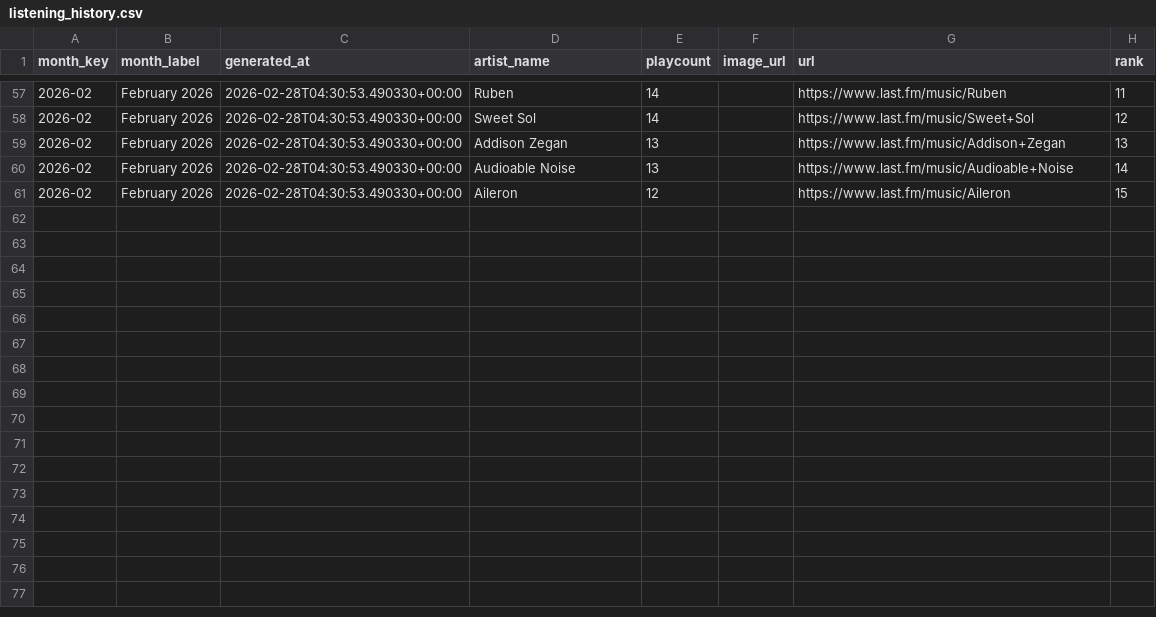
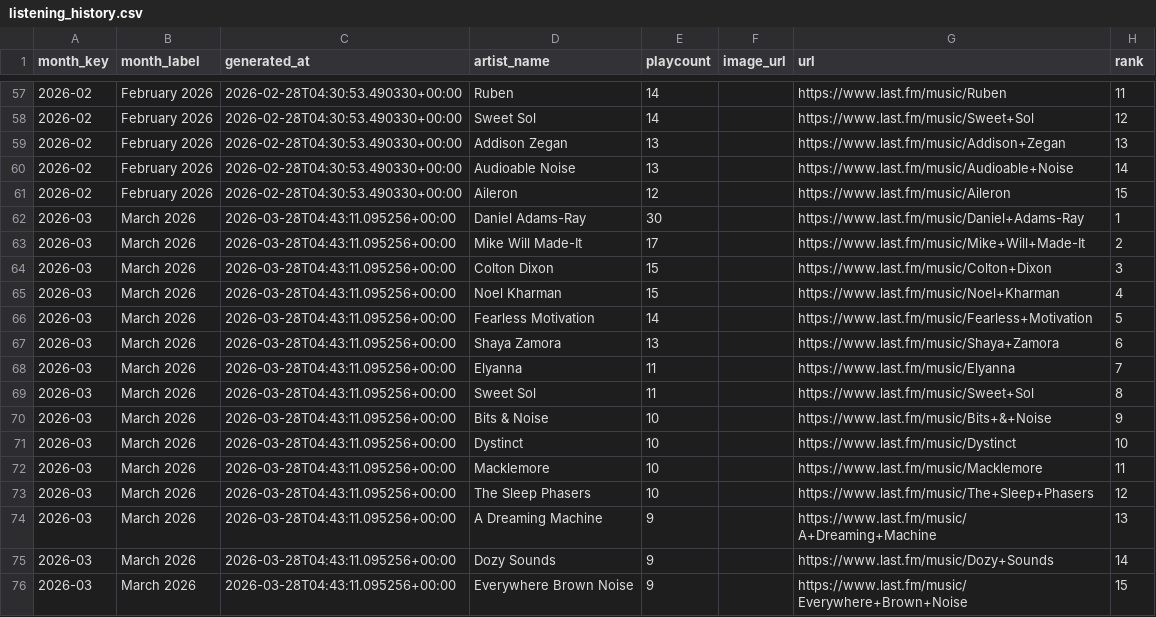
Before and after one commit to simonwanna/MusicHabits, a CSV file: listening_history.csv, drawn as a sheet; only a part is shown, gaps mark what is left out.

```diff
--- a/listening_history.csv
+++ b/listening_history.csv
@@ -61 +61,16 @@ month_key,month_label,generated_at,artist_name,playcount,image_url,url,rank
 2026-02,February 2026,2026-02-28T04:30:53.490330+00:00,Aileron,12,,https://www.last.fm/music/Aileron,15
+2026-03,March 2026,2026-03-28T04:43:11.095256+00:00,Daniel Adams-Ray,30,,https://www.last.fm/music/Daniel+Adams-Ray,1
+2026-03,March 2026,2026-03-28T04:43:11.095256+00:00,Mike Will Made-It,17,,https://www.last.fm/music/Mike+Will+Made-It,2
+2026-03,March 2026,2026-03-28T04:43:11.095256+00:00,Colton Dixon,15,,https://www.last.fm/music/Colton+Dixon,3
+2026-03,March 2026,2026-03-28T04:43:11.095256+00:00,Noel Kharman,15,,https://www.last.fm/music/Noel+Kharman,4
+2026-03,March 2026,2026-03-28T04:43:11.095256+00:00,Fearless Motivation,14,,https://www.last.fm/music/Fearless+Motivation,5
+2026-03,March 2026,2026-03-28T04:43:11.095256+00:00,Shaya Zamora,13,,https://www.last.fm/music/Shaya+Zamora,6
+2026-03,March 2026,2026-03-28T04:43:11.095256+00:00,Elyanna,11,,https://www.last.fm/music/Elyanna,7
+2026-03,March 2026,2026-03-28T04:43:11.095256+00:00,Sweet Sol,11,,https://www.last.fm/music/Sweet+Sol,8
+2026-03,March 2026,2026-03-28T04:43:11.095256+00:00,Bits & Noise,10,,https://www.last.fm/music/Bits+&+Noise,9
+2026-03,March 2026,2026-03-28T04:43:11.095256+00:00,Dystinct,10,,https://www.last.fm/music/Dystinct,10
+2026-03,March 2026,2026-03-28T04:43:11.095256+00:00,Macklemore,10,,https://www.last.fm/music/Macklemore,11
+2026-03,March 2026,2026-03-28T04:43:11.095256+00:00,The Sleep Phasers,10,,https://www.last.fm/music/The+Sleep+Phasers,12
+2026-03,March 2026,2026-03-28T04:43:11.095256+00:00,A Dreaming Machine,9,,https://www.last.fm/music/A+Dreaming+Machine,13
+2026-03,March 2026,2026-03-28T04:43:11.095256+00:00,Dozy Sounds,9,,https://www.last.fm/music/Dozy+Sounds,14
+2026-03,March 2026,2026-03-28T04:43:11.095256+00:00,Everywhere Brown Noise,9,,https://www.last.fm/music/Everywhere+Brown+Noise,15
```
Also changed, not shown: 2 other files.
